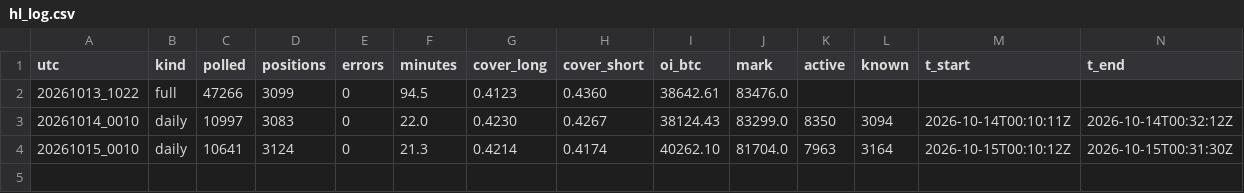
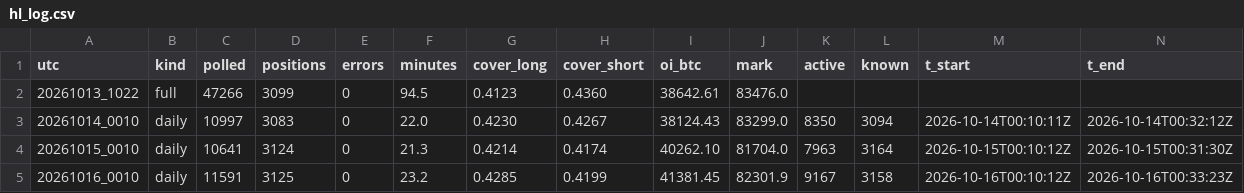
Before and after one commit to hinzorlov-web/btc-hl-collector, a CSV file: data/hl_log.csv, drawn as a sheet.

```diff
--- a/data/hl_log.csv
+++ b/data/hl_log.csv
@@ -4 +4,2 @@ utc,kind,polled,positions,errors,minutes,cover_long,cover_short,oi_btc,mark,acti
 20261015_0010,daily,10641,3124,0,21.3,0.4214,0.4174,40262.10,81704.0,7963,3164,2026-10-15T00:10:12Z,2026-10-15T00:31:30Z
+20261016_0010,daily,11591,3125,0,23.2,0.4285,0.4199,41381.45,82301.9,9167,3158,2026-10-16T00:10:12Z,2026-10-16T00:33:23Z
```
Also changed, not shown: data/pillar3_daily.csv, 2 other files.
